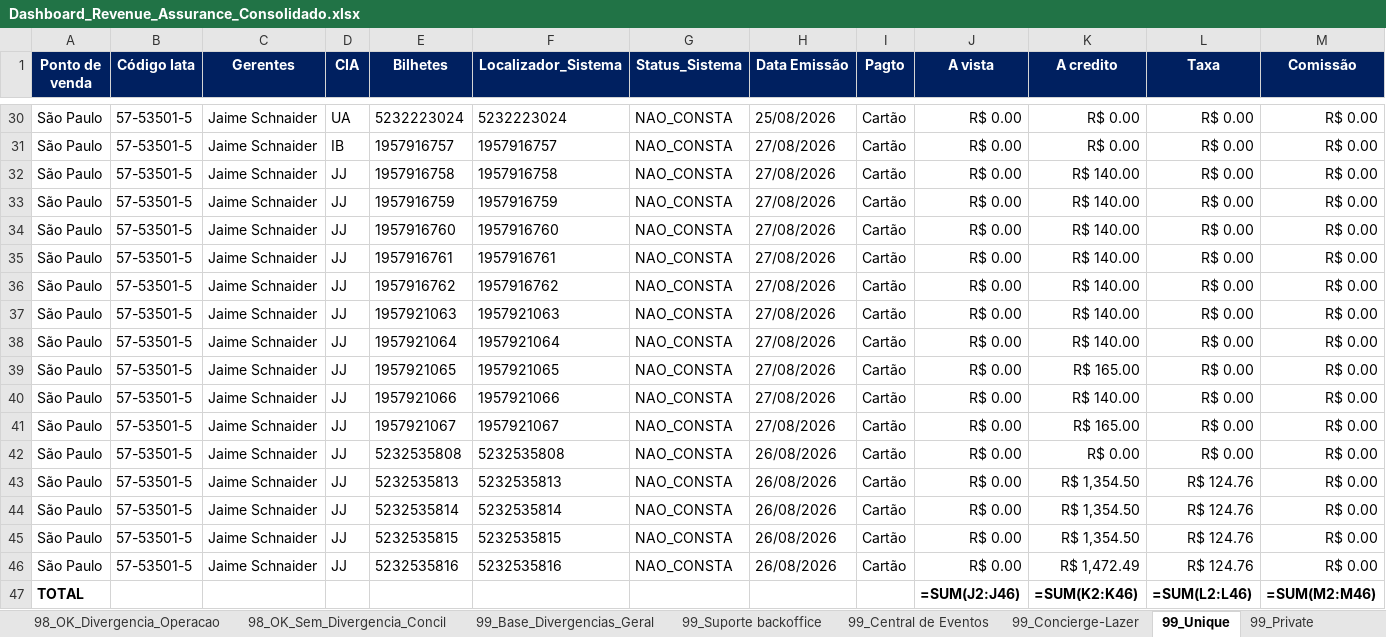
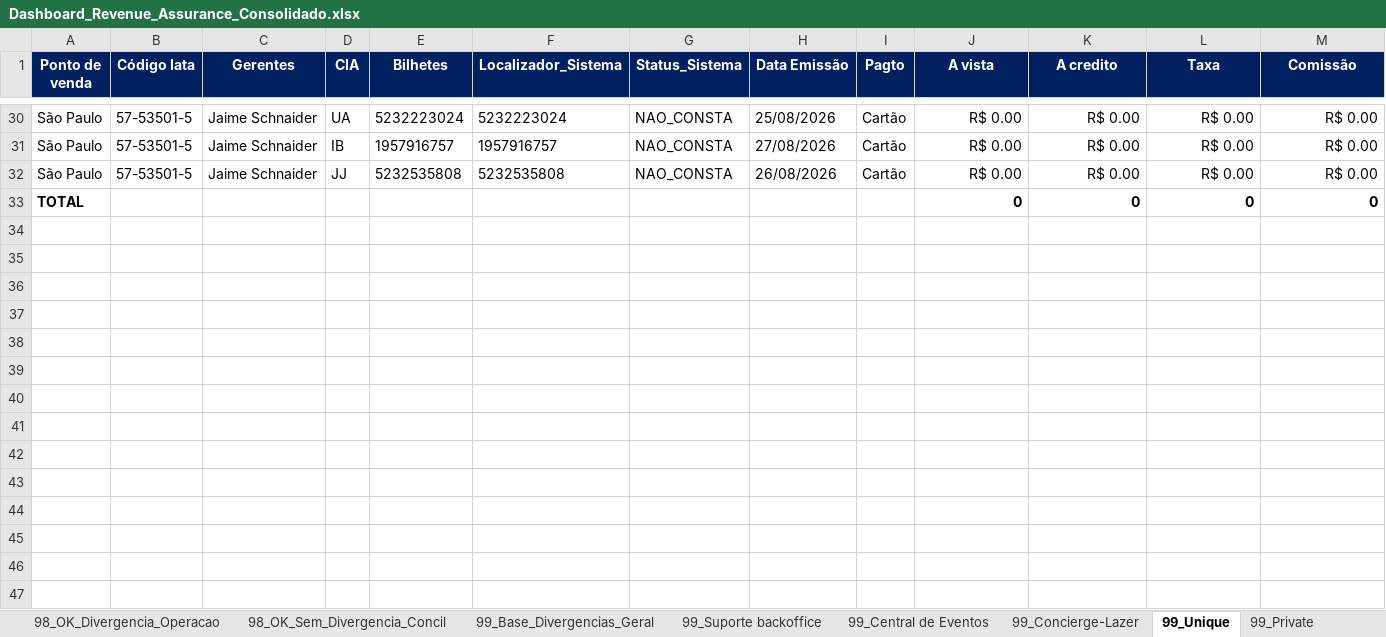
Before and after one commit to Mribeiro2025/revenue-assurance-app, an Excel workbook: Dashboard_Revenue_Assurance_Consolidado.xlsx, sheet 99_Unique, drawn as a sheet; only a part is shown, gaps mark what is left out; values as stored, in another font and other column widths than the file's, no borders; formulas without a stored value are shown as written; removed rows and columns are numbered as before the commit, all else as after; rows hold the shown columns only; the diff names each change by its address in the sheet, - before the commit and + after, or states it on an @@ line.

```diff
--- a/Dashboard_Revenue_Assurance_Consolidado.xlsx (sheet 99_Unique)
+++ b/Dashboard_Revenue_Assurance_Consolidado.xlsx (sheet 99_Unique)
-row 32: São Paulo | 57-53501-5 | Jaime Schnaider | JJ | 1957916758 | 1957916758 | NAO_CONSTA | 27/08/2026 | Cartão | R$ 0.00 | R$ 140.00 | R$ 0.00 | R$ 0.00
-row 33: São Paulo | 57-53501-5 | Jaime Schnaider | JJ | 1957916759 | 1957916759 | NAO_CONSTA | 27/08/2026 | Cartão | R$ 0.00 | R$ 140.00 | R$ 0.00 | R$ 0.00
-row 34: São Paulo | 57-53501-5 | Jaime Schnaider | JJ | 1957916760 | 1957916760 | NAO_CONSTA | 27/08/2026 | Cartão | R$ 0.00 | R$ 140.00 | R$ 0.00 | R$ 0.00
-row 35: São Paulo | 57-53501-5 | Jaime Schnaider | JJ | 1957916761 | 1957916761 | NAO_CONSTA | 27/08/2026 | Cartão | R$ 0.00 | R$ 140.00 | R$ 0.00 | R$ 0.00
-row 36: São Paulo | 57-53501-5 | Jaime Schnaider | JJ | 1957916762 | 1957916762 | NAO_CONSTA | 27/08/2026 | Cartão | R$ 0.00 | R$ 140.00 | R$ 0.00 | R$ 0.00
-row 37: São Paulo | 57-53501-5 | Jaime Schnaider | JJ | 1957921063 | 1957921063 | NAO_CONSTA | 27/08/2026 | Cartão | R$ 0.00 | R$ 140.00 | R$ 0.00 | R$ 0.00
-row 38: São Paulo | 57-53501-5 | Jaime Schnaider | JJ | 1957921064 | 1957921064 | NAO_CONSTA | 27/08/2026 | Cartão | R$ 0.00 | R$ 140.00 | R$ 0.00 | R$ 0.00
-row 39: São Paulo | 57-53501-5 | Jaime Schnaider | JJ | 1957921065 | 1957921065 | NAO_CONSTA | 27/08/2026 | Cartão | R$ 0.00 | R$ 165.00 | R$ 0.00 | R$ 0.00
-row 40: São Paulo | 57-53501-5 | Jaime Schnaider | JJ | 1957921066 | 1957921066 | NAO_CONSTA | 27/08/2026 | Cartão | R$ 0.00 | R$ 140.00 | R$ 0.00 | R$ 0.00
-row 41: São Paulo | 57-53501-5 | Jaime Schnaider | JJ | 1957921067 | 1957921067 | NAO_CONSTA | 27/08/2026 | Cartão | R$ 0.00 | R$ 165.00 | R$ 0.00 | R$ 0.00
-row 43: São Paulo | 57-53501-5 | Jaime Schnaider | JJ | 5232535813 | 5232535813 | NAO_CONSTA | 26/08/2026 | Cartão | R$ 0.00 | R$ 1,354.50 | R$ 124.76 | R$ 0.00
-row 44: São Paulo | 57-53501-5 | Jaime Schnaider | JJ | 5232535814 | 5232535814 | NAO_CONSTA | 26/08/2026 | Cartão | R$ 0.00 | R$ 1,354.50 | R$ 124.76 | R$ 0.00
-row 45: São Paulo | 57-53501-5 | Jaime Schnaider | JJ | 5232535815 | 5232535815 | NAO_CONSTA | 26/08/2026 | Cartão | R$ 0.00 | R$ 1,354.50 | R$ 124.76 | R$ 0.00
-row 46: São Paulo | 57-53501-5 | Jaime Schnaider | JJ | 5232535816 | 5232535816 | NAO_CONSTA | 26/08/2026 | Cartão | R$ 0.00 | R$ 1,472.49 | R$ 124.76 | R$ 0.00
-row 47: TOTAL |  |  |  |  |  |  |  |  | =SUM(J2:J46) | =SUM(K2:K46) | =SUM(L2:L46) | =SUM(M2:M46)
+row 33: TOTAL |  |  |  |  |  |  |  |  | 0 | 0 | 0 | 0
```
Also changed, not shown: sheet 99_Base_Divergencias_Geral, sheet 98_OK_Sem_Divergencia_Concil, sheet 99_Operação, sheet 98_OK_Divergencia_Operacao, sheet 99_Central de Eventos, sheet 99_Concierge-Lazer, 1 other file.
